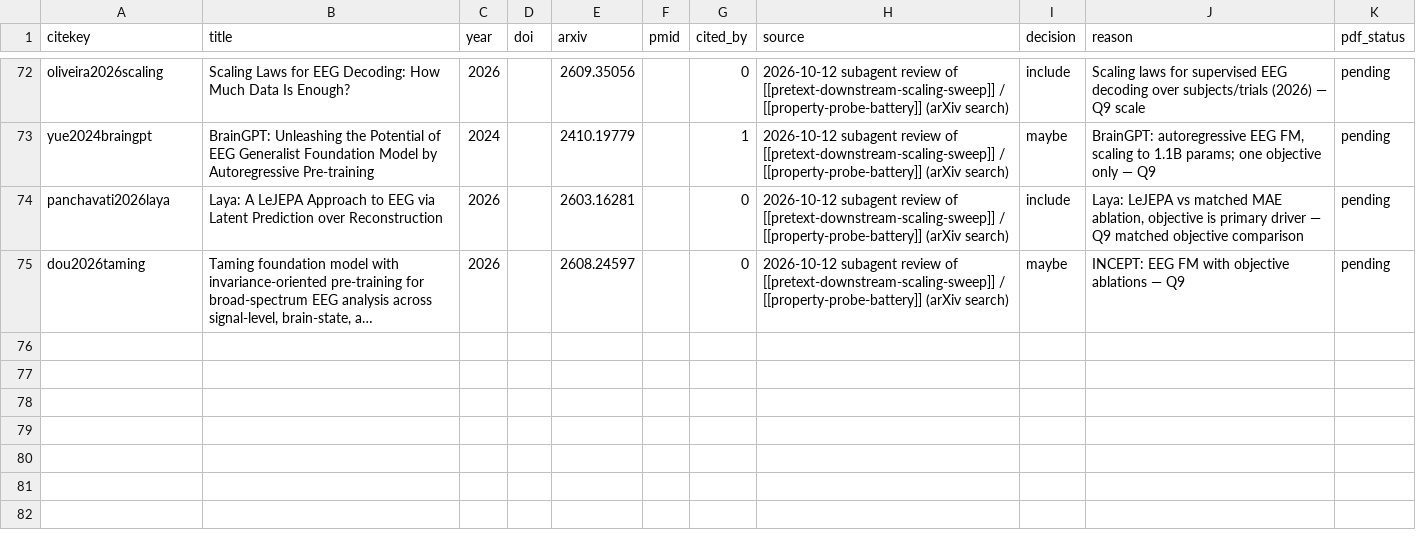
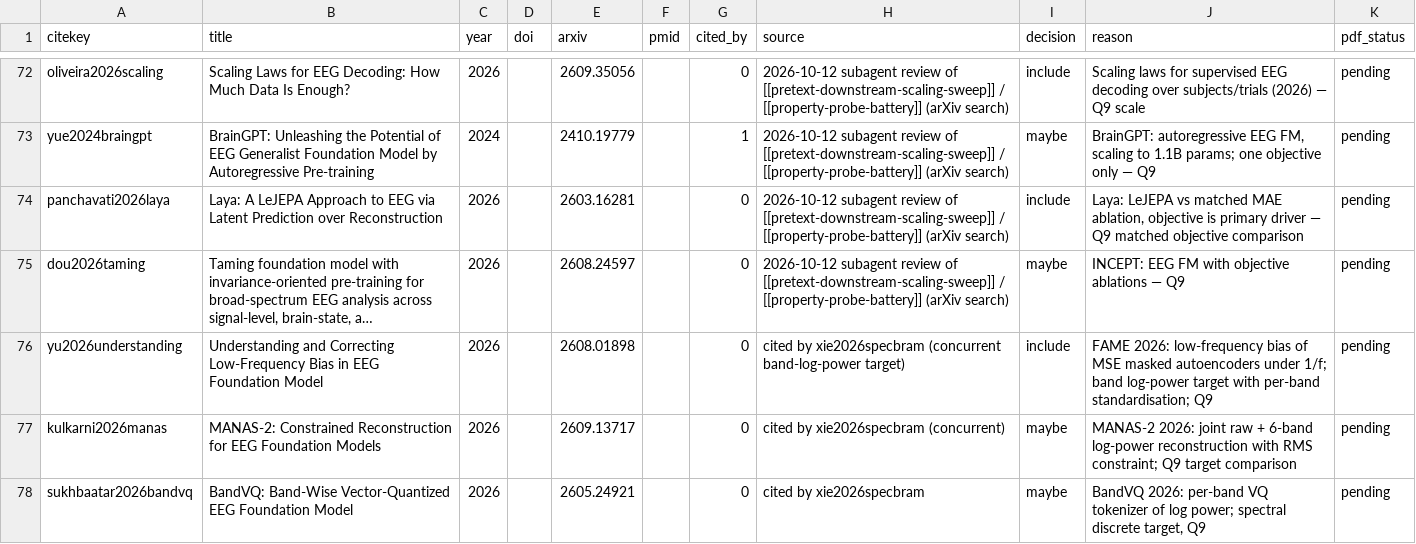
Before and after one commit to JakubBilski/eeg-literature-review, a CSV file: data/screening.csv, drawn as a sheet; only a part is shown, gaps mark what is left out; long unchanged cells end in …; the diff covers the shown part only; the diff names each change by its address in the sheet, - before the commit and + after, or states it on an @@ line.

```diff
--- a/data/screening.csv
+++ b/data/screening.csv
+row 76: yu2026understanding | Understanding and Correcting Low-Frequency Bias in EEG Foundation Model | 2026 |  | 2608.01898 |  | 0 | cited by xie2026specbram (concurrent band-log-power target) | include | FAME 2026: low-frequency bias of MSE masked autoencoders under 1/f; band log-power target with per-band standardisation; Q9 | pending
+row 77: kulkarni2026manas | MANAS-2: Constrained Reconstruction for EEG Foundation Models | 2026 |  | 2609.13717 |  | 0 | cited by xie2026specbram (concurrent) | maybe | MANAS-2 2026: joint raw + 6-band log-power reconstruction with RMS constraint; Q9 target comparison | pending
+row 78: sukhbaatar2026bandvq | BandVQ: Band-Wise Vector-Quantized EEG Foundation Model | 2026 |  | 2605.24921 |  | 0 | cited by xie2026specbram | maybe | BandVQ 2026: per-band VQ tokenizer of log power; spectral discrete target, Q9 | pending
```
Also changed, not shown: 2 added rows and 1 edited cell elsewhere in this file, data/comparison.csv, 18 other files.
